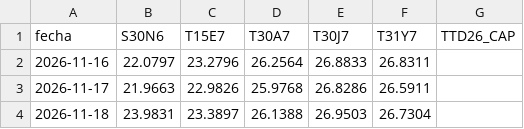
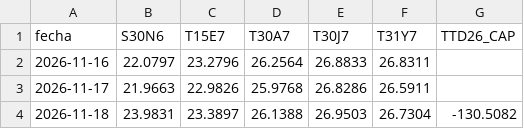
Before and after one commit to datamiazzo-2026/datos-publicos, a CSV file: respaldo/bonos_tasa_fija.csv, drawn as a sheet.

```diff
--- a/respaldo/bonos_tasa_fija.csv
+++ b/respaldo/bonos_tasa_fija.csv
@@ -3,2 +3,2 @@ fecha,S30N6,T15E7,T30A7,T30J7,T31Y7,TTD26_CAP
 2026-11-17,21.9663,22.9826,25.9768,26.8286,26.5911,
-2026-11-18,23.9831,23.3897,26.1388,26.9503,26.7304,
+2026-11-18,23.9831,23.3897,26.1388,26.9503,26.7304,-130.5082
```
Also changed, not shown: respaldo/indice.csv, 9 other files.
